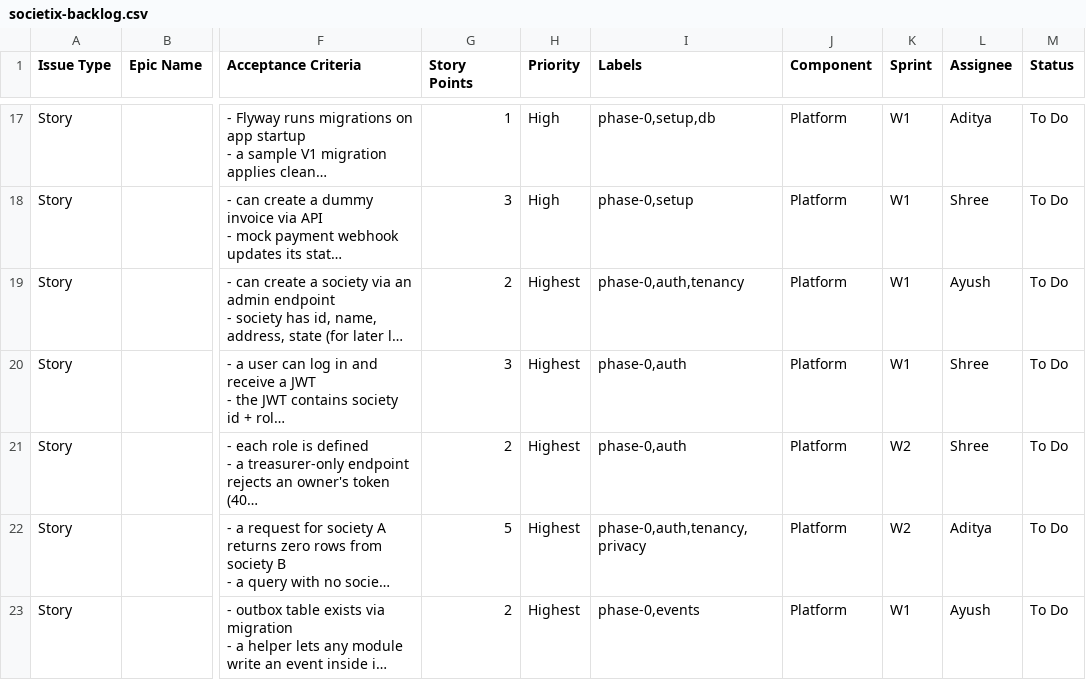
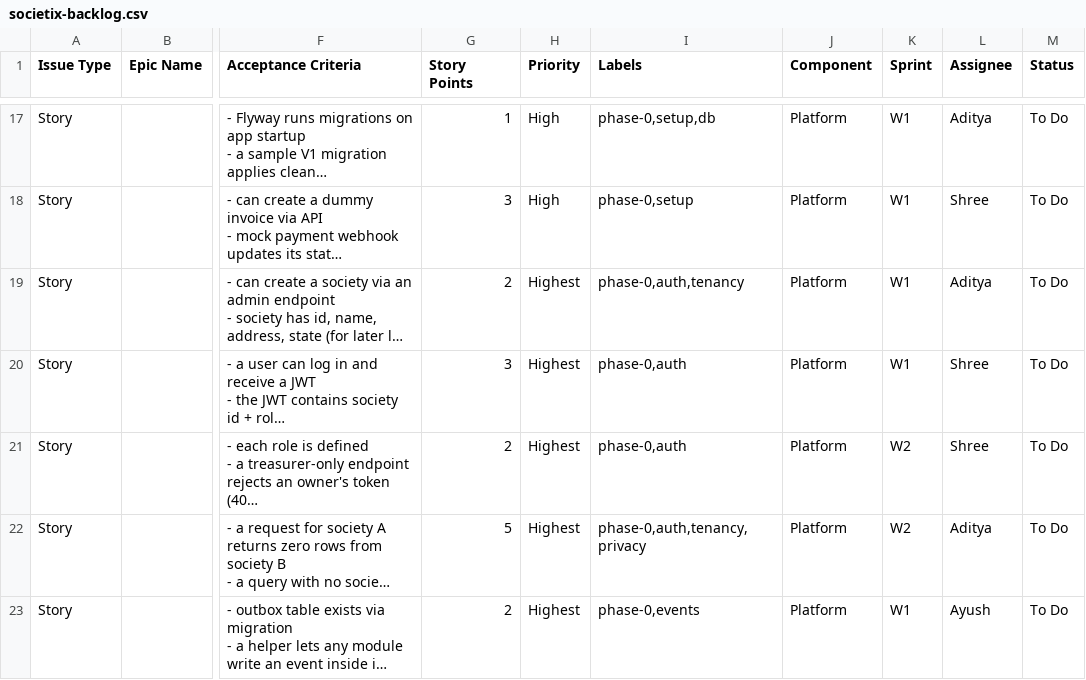
Before and after one commit to ayushrai007/Societix, a CSV file: docs/jira/societix-backlog.csv, drawn as a sheet; only a part is shown, gaps mark what is left out; long unchanged cells end in …; the diff names each change by its address in the sheet, - before the commit and + after, or states it on an @@ line.

```diff
--- a/docs/jira/societix-backlog.csv
+++ b/docs/jira/societix-backlog.csv
-L19 (Assignee): Ayush
+L19 (Assignee): Aditya
```
Also changed, not shown: 17 other files.
